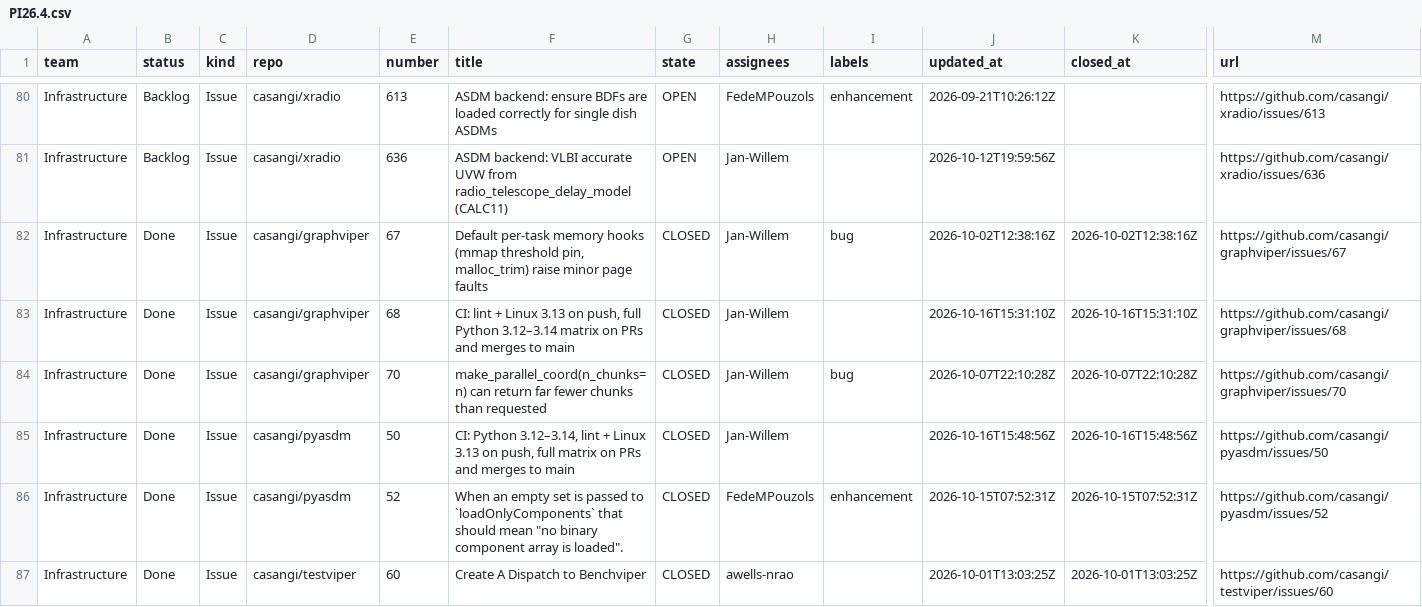
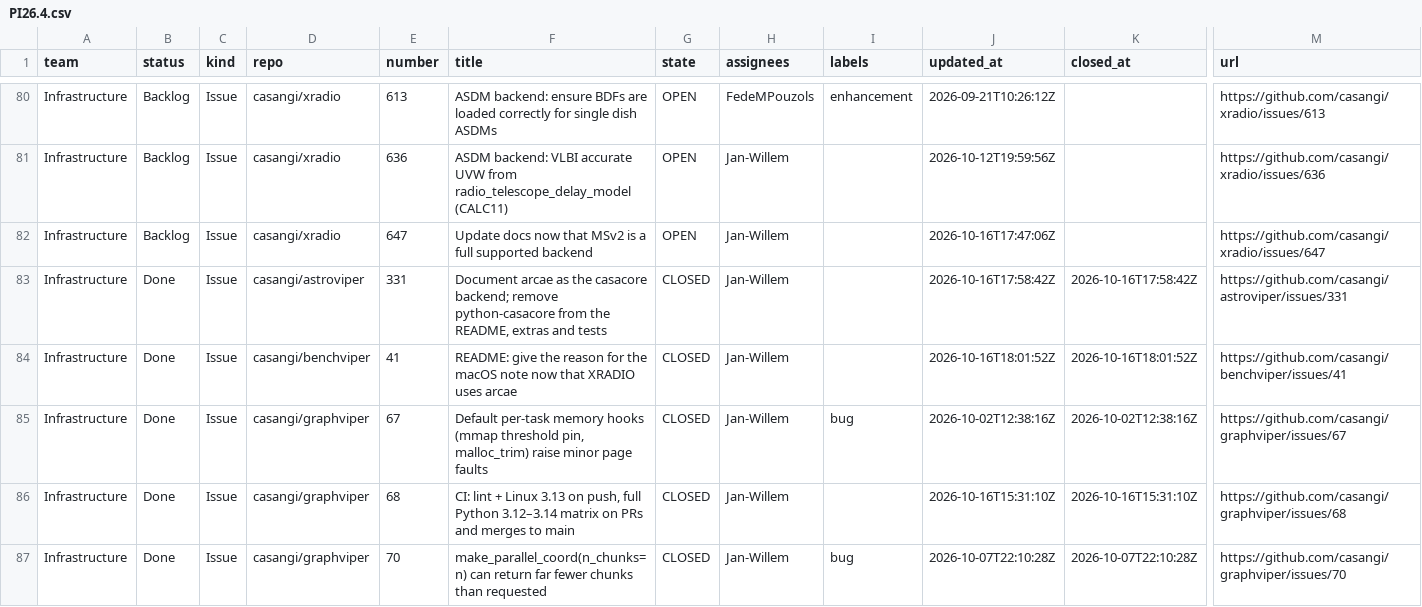
Before and after one commit to casangi/RADPS-roadmap, a CSV file: project33/pi/PI26.4.csv, drawn as a sheet; only a part is shown, gaps mark what is left out; the shorter side is filled out with more unchanged rows; rows hold the shown columns only; the diff covers the shown part only; the diff names each change by its address in the sheet, - before the commit and + after, or states it on an @@ line.

```diff
--- a/project33/pi/PI26.4.csv
+++ b/project33/pi/PI26.4.csv
+row 82: Infrastructure | Backlog | Issue | casangi/xradio | 647 | Update docs now that MSv2 is a full supported backend | OPEN | Jan-Willem |  | 2026-10-16T17:47:06Z |  | https://github.com/casangi/xradio/issues/647
+row 83: Infrastructure | Done | Issue | casangi/astroviper | 331 | Document arcae as the casacore backend; remove python-casacore from the README, extras and tests | CLOSED | Jan-Willem |  | 2026-10-16T17:58:42Z | 2026-10-16T17:58:42Z | https://github.com/casangi/astroviper/issues/331
+row 84: Infrastructure | Done | Issue | casangi/benchviper | 41 | README: give the reason for the macOS note now that XRADIO uses arcae | CLOSED | Jan-Willem |  | 2026-10-16T18:01:52Z | 2026-10-16T18:01:52Z | https://github.com/casangi/benchviper/issues/41
```
Also changed, not shown: 3 added rows and 4 edited cells elsewhere in this file, project33/changes-log.csv, 3 other files.
